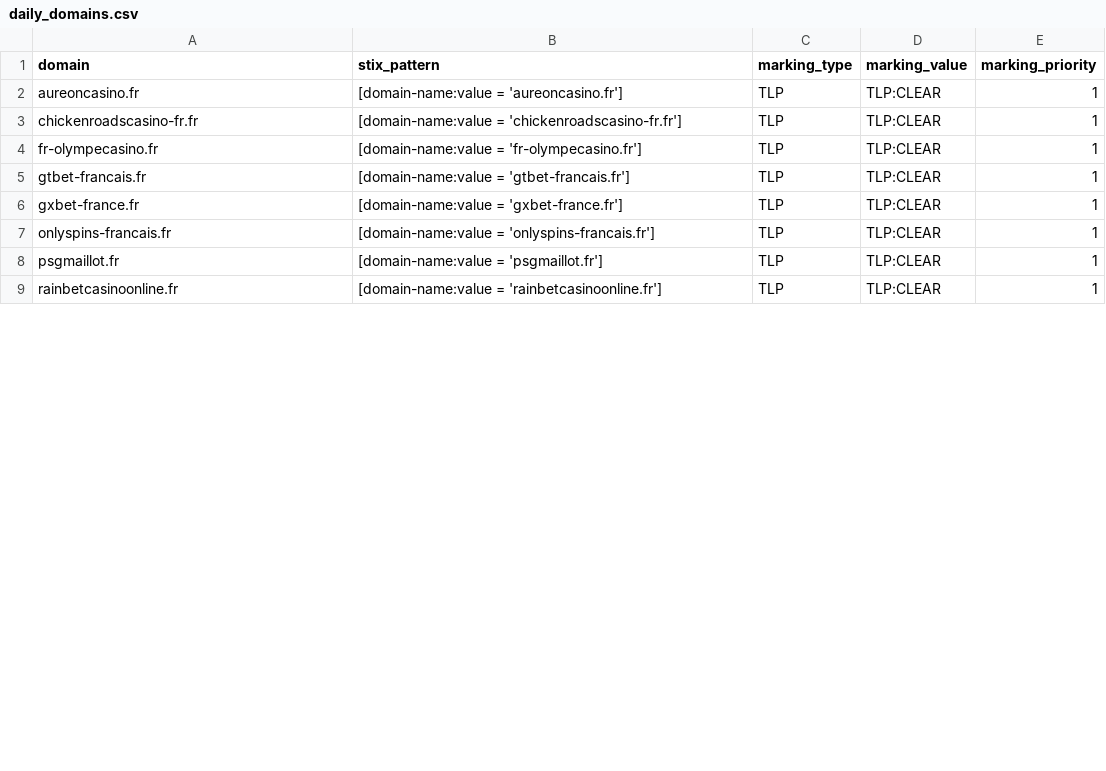
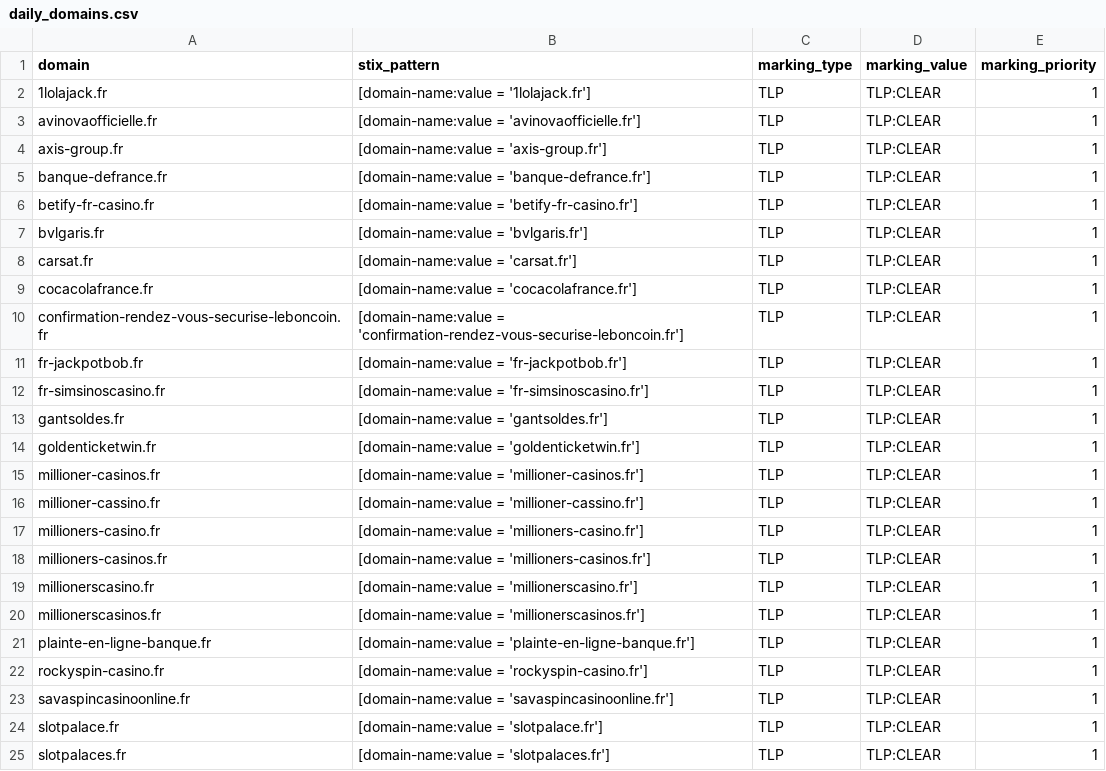
Before and after one commit to DreadFog/red_flag_domains_csv_feed_opencti, a CSV file: daily_domains.csv, drawn as a sheet; only a part is shown; the diff covers the shown part only.

```diff
--- a/daily_domains.csv
+++ b/daily_domains.csv
@@ -1,9 +1,25 @@
 domain,stix_pattern,marking_type,marking_value,marking_priority
-aureoncasino.fr,[domain-name:value = 'aureoncasino.fr'],TLP,TLP:CLEAR,1
-chickenroadscasino-fr.fr,[domain-name:value = 'chickenroadscasino-fr.fr'],TLP,TLP:CLEAR,1
-fr-olympecasino.fr,[domain-name:value = 'fr-olympecasino.fr'],TLP,TLP:CLEAR,1
-gtbet-francais.fr,[domain-name:value = 'gtbet-francais.fr'],TLP,TLP:CLEAR,1
-gxbet-france.fr,[domain-name:value = 'gxbet-france.fr'],TLP,TLP:CLEAR,1
-onlyspins-francais.fr,[domain-name:value = 'onlyspins-francais.fr'],TLP,TLP:CLEAR,1
-psgmaillot.fr,[domain-name:value = 'psgmaillot.fr'],TLP,TLP:CLEAR,1
-rainbetcasinoonline.fr,[domain-name:value = 'rainbetcasinoonline.fr'],TLP,TLP:CLEAR,1
+1lolajack.fr,[domain-name:value = '1lolajack.fr'],TLP,TLP:CLEAR,1
+avinovaofficielle.fr,[domain-name:value = 'avinovaofficielle.fr'],TLP,TLP:CLEAR,1
+axis-group.fr,[domain-name:value = 'axis-group.fr'],TLP,TLP:CLEAR,1
+banque-defrance.fr,[domain-name:value = 'banque-defrance.fr'],TLP,TLP:CLEAR,1
+betify-fr-casino.fr,[domain-name:value = 'betify-fr-casino.fr'],TLP,TLP:CLEAR,1
+bvlgaris.fr,[domain-name:value = 'bvlgaris.fr'],TLP,TLP:CLEAR,1
+carsat.fr,[domain-name:value = 'carsat.fr'],TLP,TLP:CLEAR,1
+cocacolafrance.fr,[domain-name:value = 'cocacolafrance.fr'],TLP,TLP:CLEAR,1
+confirmation-rendez-vous-securise-leboncoin.fr,[domain-name:value = 'confirmation-rendez-vous-securise-leboncoin.fr'],TLP,TLP:CLEAR,1
+fr-jackpotbob.fr,[domain-name:value = 'fr-jackpotbob.fr'],TLP,TLP:CLEAR,1
+fr-simsinoscasino.fr,[domain-name:value = 'fr-simsinoscasino.fr'],TLP,TLP:CLEAR,1
+gantsoldes.fr,[domain-name:value = 'gantsoldes.fr'],TLP,TLP:CLEAR,1
+goldenticketwin.fr,[domain-name:value = 'goldenticketwin.fr'],TLP,TLP:CLEAR,1
+millioner-casinos.fr,[domain-name:value = 'millioner-casinos.fr'],TLP,TLP:CLEAR,1
+millioner-cassino.fr,[domain-name:value = 'millioner-cassino.fr'],TLP,TLP:CLEAR,1
+millioners-casino.fr,[domain-name:value = 'millioners-casino.fr'],TLP,TLP:CLEAR,1
+millioners-casinos.fr,[domain-name:value = 'millioners-casinos.fr'],TLP,TLP:CLEAR,1
+millionerscasino.fr,[domain-name:value = 'millionerscasino.fr'],TLP,TLP:CLEAR,1
+millionerscasinos.fr,[domain-name:value = 'millionerscasinos.fr'],TLP,TLP:CLEAR,1
+plainte-en-ligne-banque.fr,[domain-name:value = 'plainte-en-ligne-banque.fr'],TLP,TLP:CLEAR,1
+rockyspin-casino.fr,[domain-name:value = 'rockyspin-casino.fr'],TLP,TLP:CLEAR,1
+savaspincasinoonline.fr,[domain-name:value = 'savaspincasinoonline.fr'],TLP,TLP:CLEAR,1
+slotpalace.fr,[domain-name:value = 'slotpalace.fr'],TLP,TLP:CLEAR,1
+slotpalaces.fr,[domain-name:value = 'slotpalaces.fr'],TLP,TLP:CLEAR,1
```
Also changed, not shown: 7 added rows and 2 edited cells elsewhere in this file.
